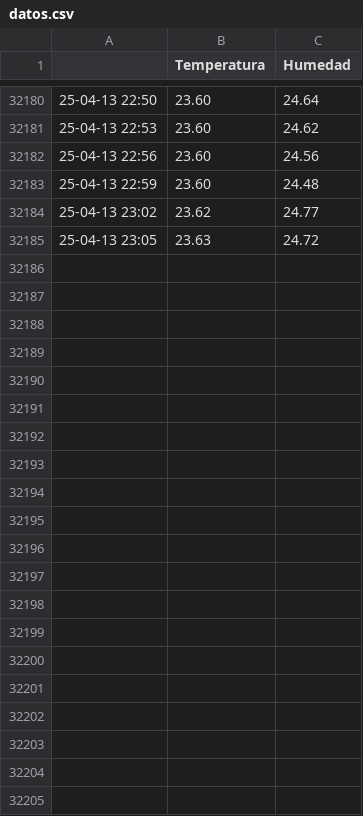
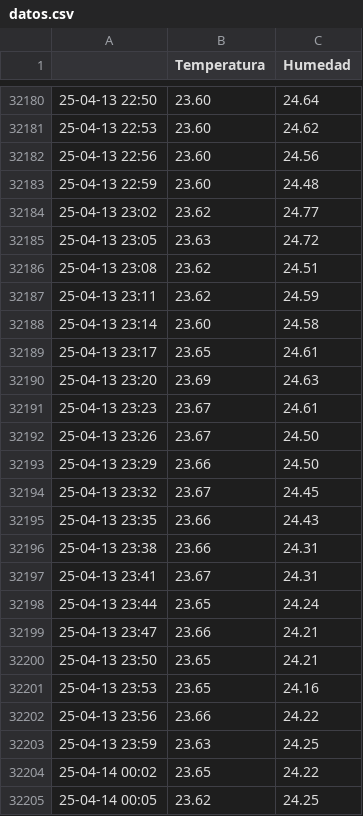
Before and after one commit to gustavolsj/gustavolsj.github.io, a CSV file: datos.csv, drawn as a sheet; only a part is shown, gaps mark what is left out.

Commit message:
commit automatico

```diff
--- a/datos.csv
+++ b/datos.csv
@@ -32185 +32185,21 @@
 25-04-13 23:05, 23.63, 24.72
+25-04-13 23:08, 23.62, 24.51
+25-04-13 23:11, 23.62, 24.59
+25-04-13 23:14, 23.60, 24.58
+25-04-13 23:17, 23.65, 24.61
+25-04-13 23:20, 23.69, 24.63
+25-04-13 23:23, 23.67, 24.61
+25-04-13 23:26, 23.67, 24.50
+25-04-13 23:29, 23.66, 24.50
+25-04-13 23:32, 23.67, 24.45
+25-04-13 23:35, 23.66, 24.43
+25-04-13 23:38, 23.66, 24.31
+25-04-13 23:41, 23.67, 24.31
+25-04-13 23:44, 23.65, 24.24
+25-04-13 23:47, 23.66, 24.21
+25-04-13 23:50, 23.65, 24.21
+25-04-13 23:53, 23.65, 24.16
+25-04-13 23:56, 23.66, 24.22
+25-04-13 23:59, 23.63, 24.25
+25-04-14 00:02, 23.65, 24.22
+25-04-14 00:05, 23.62, 24.25
```
